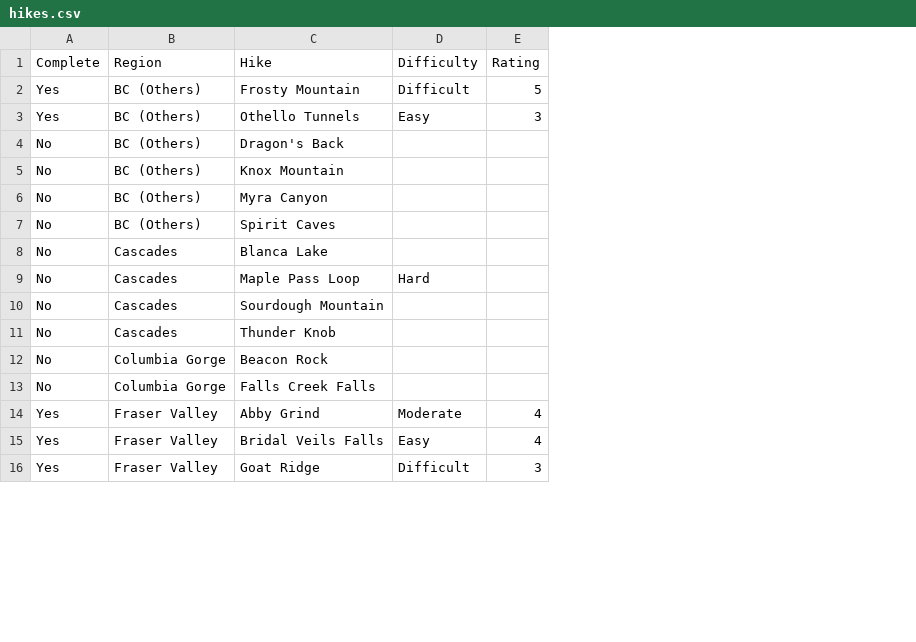
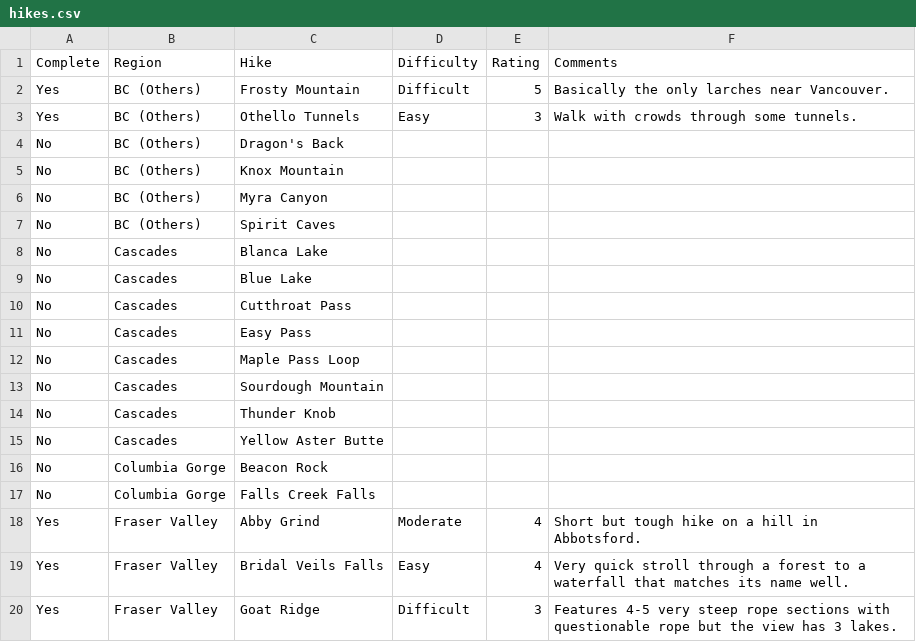
Before and after one commit to lucylufei/lucylufei.github.io, a CSV file: hikelog/hikes.csv, drawn as a sheet; only a part is shown; addresses are those after the commit; the diff names each change by its address in the sheet, - before the commit and + after, or states it on an @@ line.

Commit message:
hikes update 1

```diff
--- a/hikelog/hikes.csv
+++ b/hikelog/hikes.csv
+column F (Comments), rows 2-3: Basically the only larches near Vancouver. | Walk with crowds through some tunnels.; rows 18-20: Short but tough hike on a hill in Abbotsford. | Very quick stroll through a forest to a waterfall that matches its name well. | Features 4-5 very steep rope sections with questionable rope but the view has 3 lakes.
+row 9: No | Cascades | Blue Lake
+row 10: No | Cascades | Cutthroat Pass
+row 11: No | Cascades | Easy Pass
-D12 (Difficulty): Hard
+D12 (Difficulty): (empty)
+row 15: No | Cascades | Yellow Aster Butte
```
Also changed, not shown: 4 other files.
